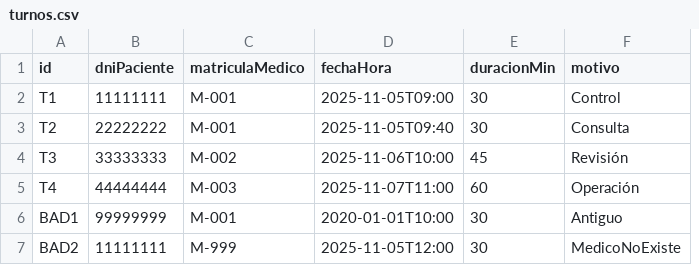
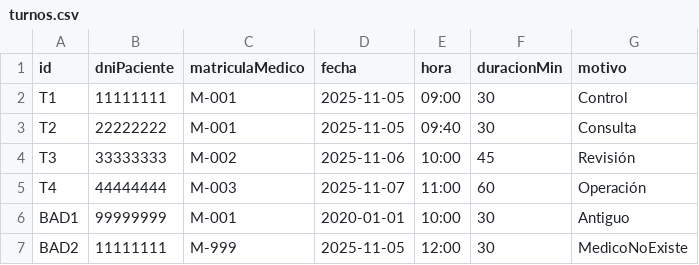
Before and after one commit to naguero831-iua/info_III, a CSV file: integrador/data/turnos.csv, drawn as a sheet; removed rows and columns are numbered as before the commit, all else as after; the diff names each change by its address in the sheet, - before the commit and + after, or states it on an @@ line.

Commit message:
Update turnos.csv: replace 'fechaHora' with separate 'fecha' and 'hora' columns and convert entries accordingly

```diff
--- a/integrador/data/turnos.csv
+++ b/integrador/data/turnos.csv
-column D (fechaHora), rows 2-7: 2025-11-05T09:00 | 2025-11-05T09:40 | 2025-11-06T10:00 | 2025-11-07T11:00 | 2020-01-01T10:00 | 2025-11-05T12:00
+column D (fecha), rows 2-7: 2025-11-05 | 2025-11-05 | 2025-11-06 | 2025-11-07 | 2020-01-01 | 2025-11-05
+column E (hora), rows 2-7: 09:00 | 09:40 | 10:00 | 11:00 | 10:00 | 12:00
```
